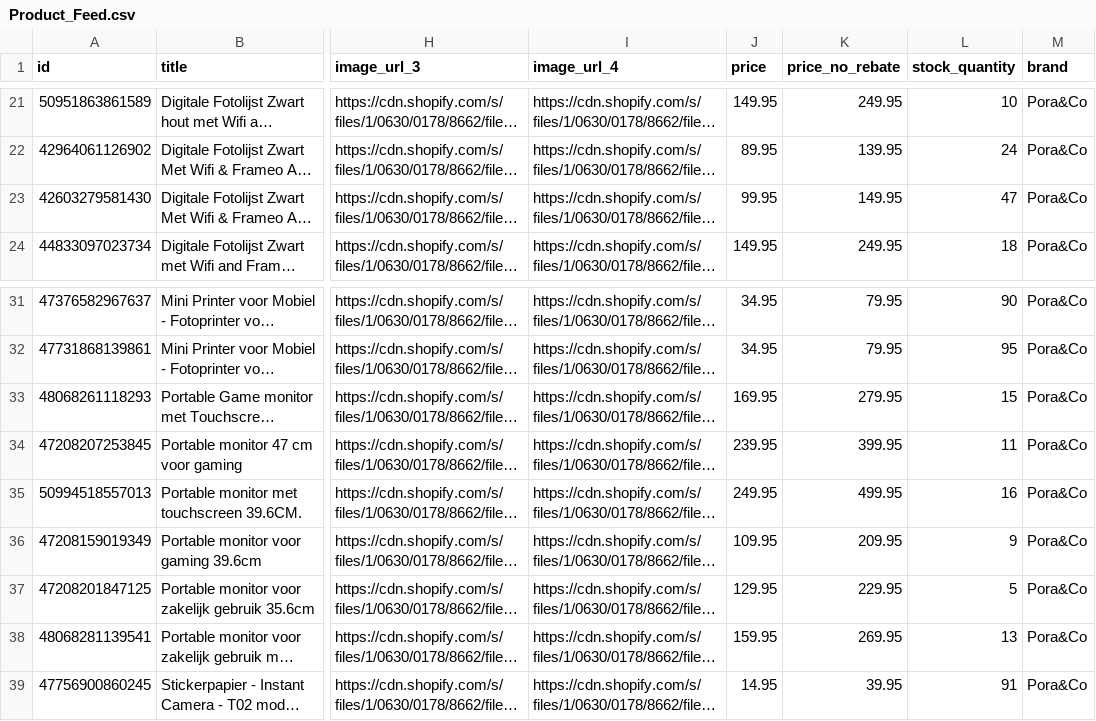
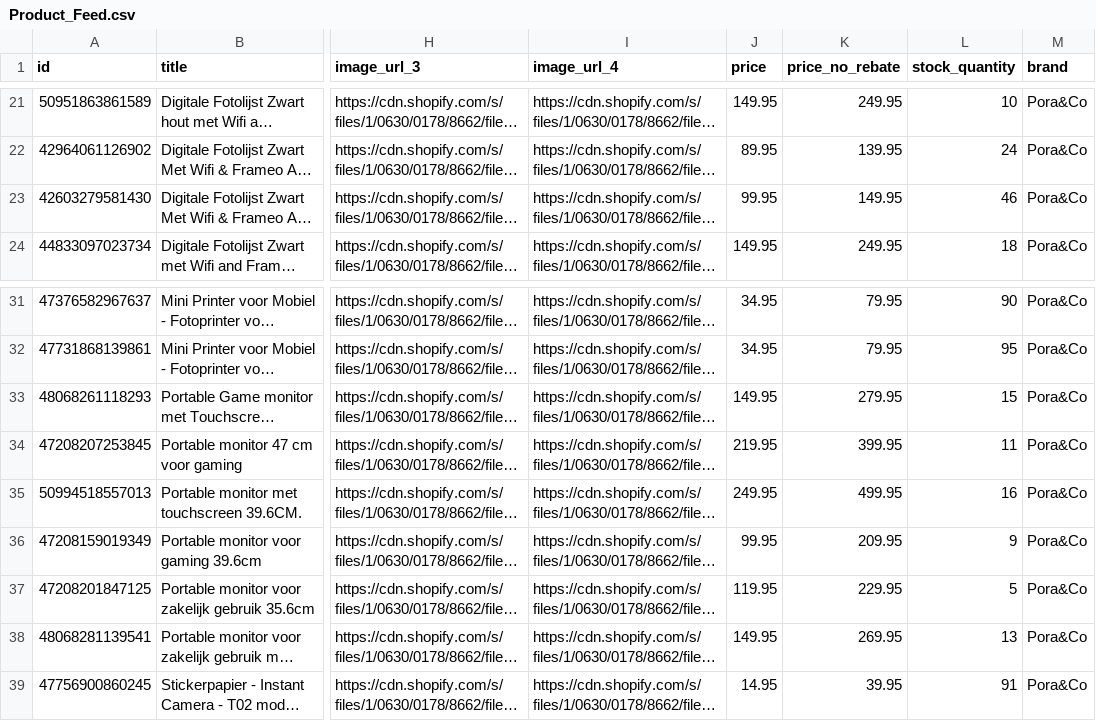
Before and after one commit to yasir3325/product-feed-daisycon, a CSV file: Product_Feed.csv, drawn as a sheet; only a part is shown, gaps mark what is left out; long unchanged cells end in …; the diff names each change by its address in the sheet, - before the commit and + after, or states it on an @@ line.

Commit message:
Auto-update Product_Feed.csv 2025-09-23T12:10:16.867Z

```diff
--- a/Product_Feed.csv
+++ b/Product_Feed.csv
-L23 (stock_quantity): 47
+L23 (stock_quantity): 46
-J33 (price): 169.95
+J33 (price): 149.95
-J34 (price): 239.95
+J34 (price): 219.95
-J36 (price): 109.95
+J36 (price): 99.95
-J37 (price): 129.95
+J37 (price): 119.95
-J38 (price): 159.95
+J38 (price): 149.95
```
